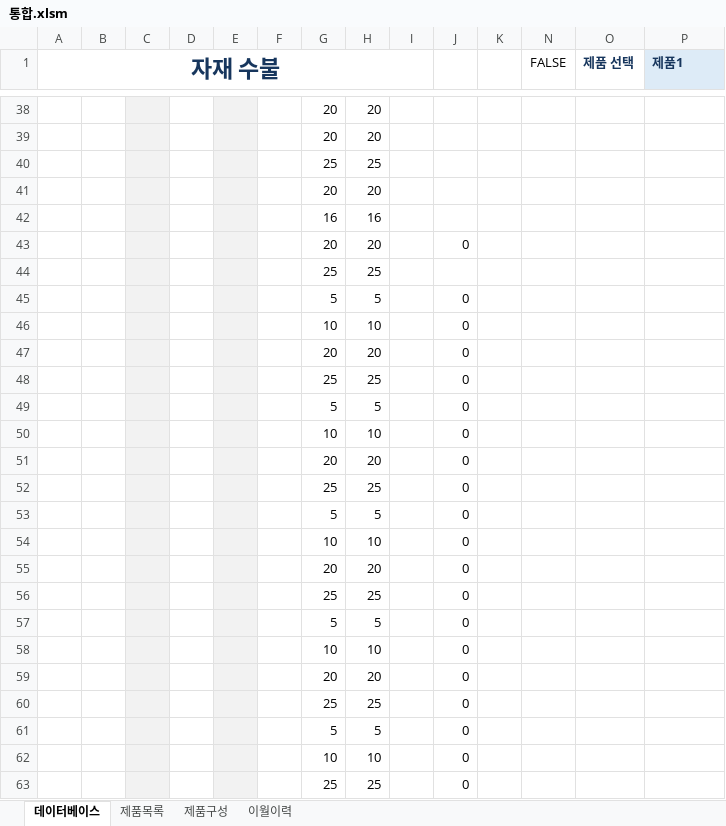
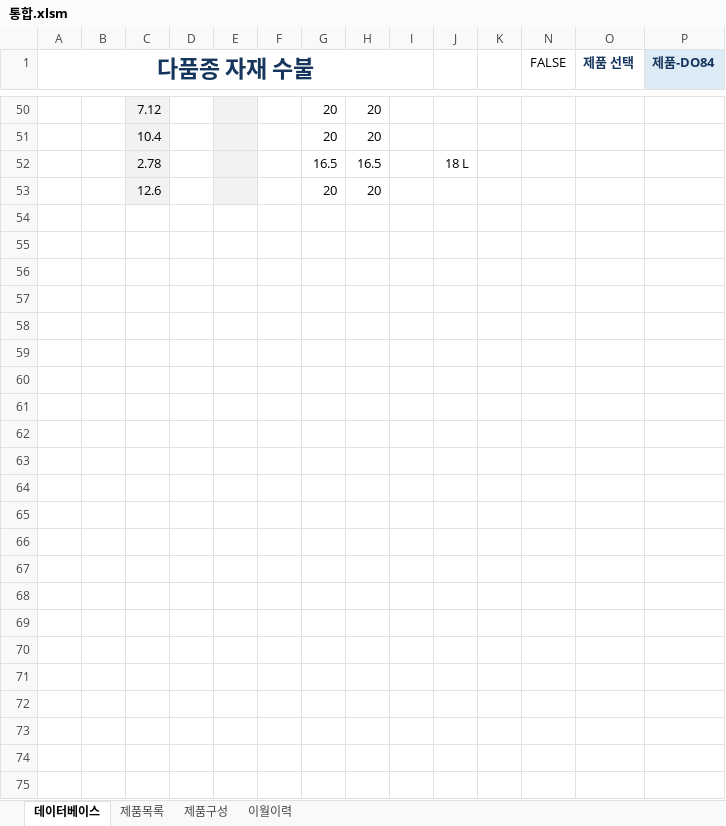
Before and after one commit to HumanYouSavedMe/doc, an Excel workbook: 통합.xlsm, sheet 데이터베이스, drawn as a sheet; only a part is shown, gaps mark what is left out; values as stored, in another font and other column widths than the file's, no borders; charts and pictures and conditional formats and table styles not drawn; removed rows and columns are numbered as before the commit, all else as after; the diff covers the shown part only; the diff names each change by its address in the sheet, - before the commit and + after, or states it on an @@ line.

```diff
--- a/통합.xlsm (sheet 데이터베이스)
+++ b/통합.xlsm (sheet 데이터베이스)
-A1: 자재 수불
+A1: 다품종 자재 수불
-P1: 제품1
+P1: 제품-DO84
-C50: (empty)
+C50: 7.12
-C51: (empty)
+C51: 10.4
-row 40:  |  |  |  |  |  | 25 | 25
+row 52:  |  | 2.78 |  |  |  | 16.5 | 16.5 |  | 18 L
-C53: (empty)
+C53: 12.6
-row 42:  |  |  |  |  |  | 16 | 16
-row 43:  |  |  |  |  |  | 20 | 20 |  | 0
-row 44:  |  |  |  |  |  | 25 | 25
-row 45:  |  |  |  |  |  | 5 | 5 |  | 0
-row 46:  |  |  |  |  |  | 10 | 10 |  | 0
-row 47:  |  |  |  |  |  | 20 | 20 |  | 0
-row 48:  |  |  |  |  |  | 25 | 25 |  | 0
-row 49:  |  |  |  |  |  | 5 | 5 |  | 0
-row 50:  |  |  |  |  |  | 10 | 10 |  | 0
-row 51:  |  |  |  |  |  | 20 | 20 |  | 0
-row 52:  |  |  |  |  |  | 25 | 25 |  | 0
-row 53:  |  |  |  |  |  | 5 | 5 |  | 0
-row 54:  |  |  |  |  |  | 10 | 10 |  | 0
-row 55:  |  |  |  |  |  | 20 | 20 |  | 0
-row 56:  |  |  |  |  |  | 25 | 25 |  | 0
-row 57:  |  |  |  |  |  | 5 | 5 |  | 0
-row 58:  |  |  |  |  |  | 10 | 10 |  | 0
-row 59:  |  |  |  |  |  | 20 | 20 |  | 0
-row 60:  |  |  |  |  |  | 25 | 25 |  | 0
-row 61:  |  |  |  |  |  | 5 | 5 |  | 0
-row 62:  |  |  |  |  |  | 10 | 10 |  | 0
-row 63:  |  |  |  |  |  | 25 | 25 |  | 0
```
Also changed, not shown: 30 added rows, 18 removed rows and 18 edited cells elsewhere in this sheet, sheet 제품목록, charts or pictures.
